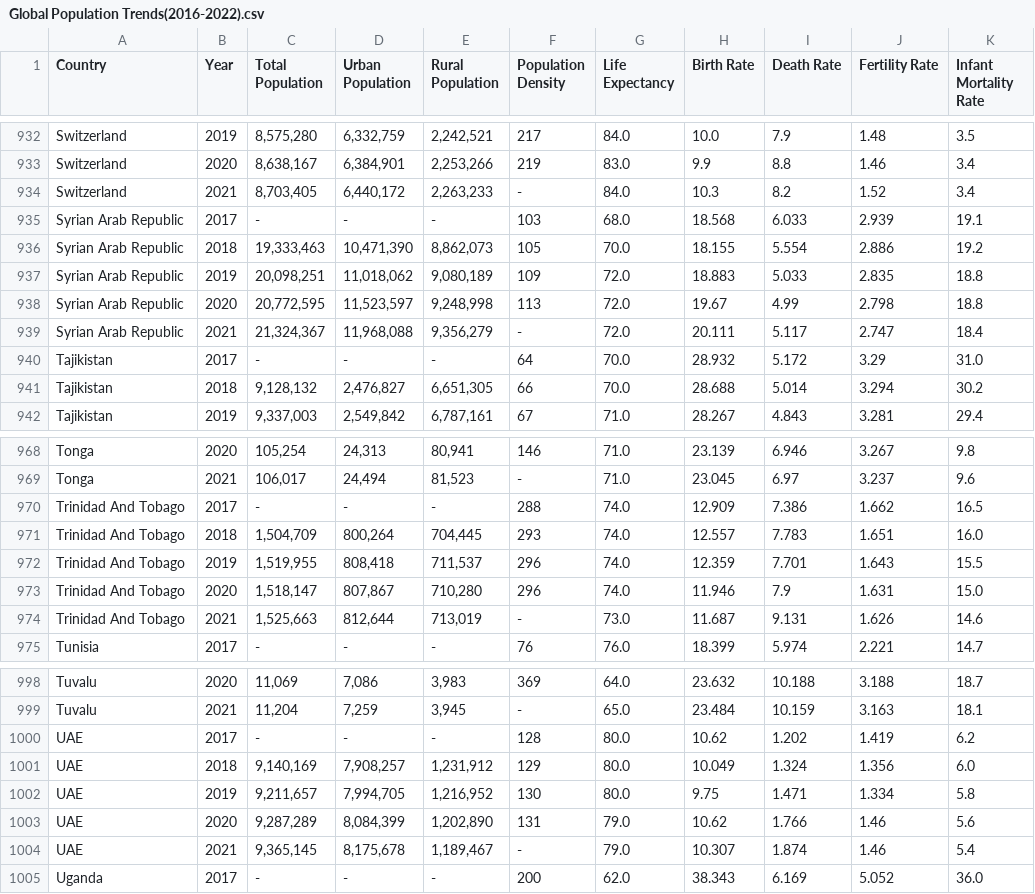
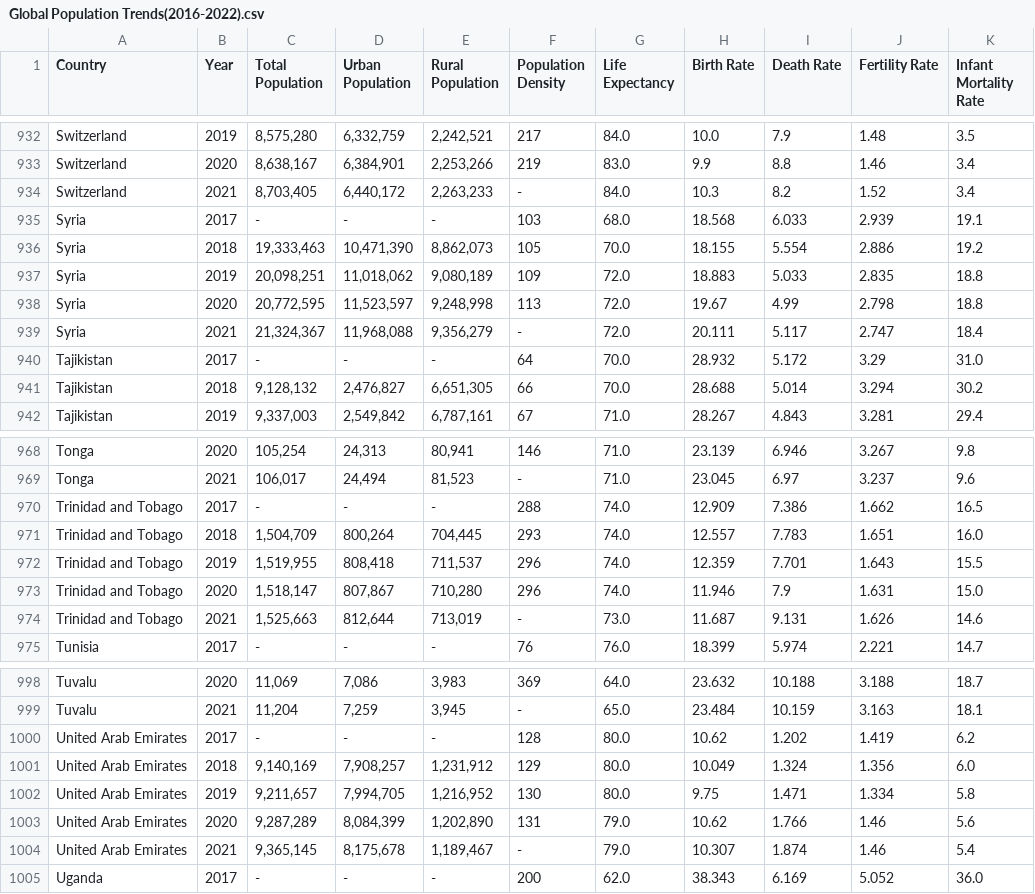
Before and after one commit to mattcaseycpa/project1, a CSV file: Data/Population Data/Global Population Trends(2016-2022).csv, drawn as a sheet; only a part is shown, gaps mark what is left out; the diff covers the shown part only; the diff names each change by its address in the sheet, - before the commit and + after, or states it on an @@ line.

```diff
--- a/Data/Population Data/Global Population Trends(2016-2022).csv
+++ b/Data/Population Data/Global Population Trends(2016-2022).csv
-A935:A939 (Country): Syrian Arab Republic
+A935:A939 (Country): Syria
-A970:A974 (Country): Trinidad And Tobago
+A970:A974 (Country): Trinidad and Tobago
-A1000:A1004 (Country): UAE
+A1000:A1004 (Country): United Arab Emirates
```
Also changed, not shown: 15 edited cells elsewhere in this file, Data/HappinessAlcoholConsumption.csv, 1 other file.
